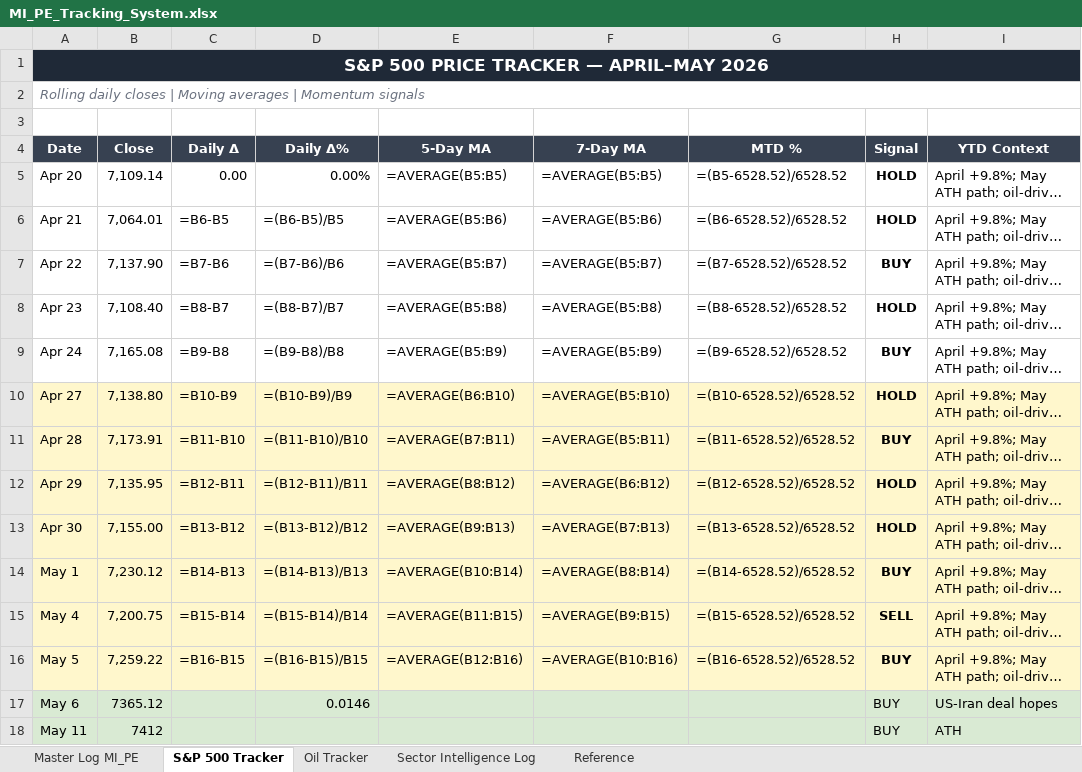
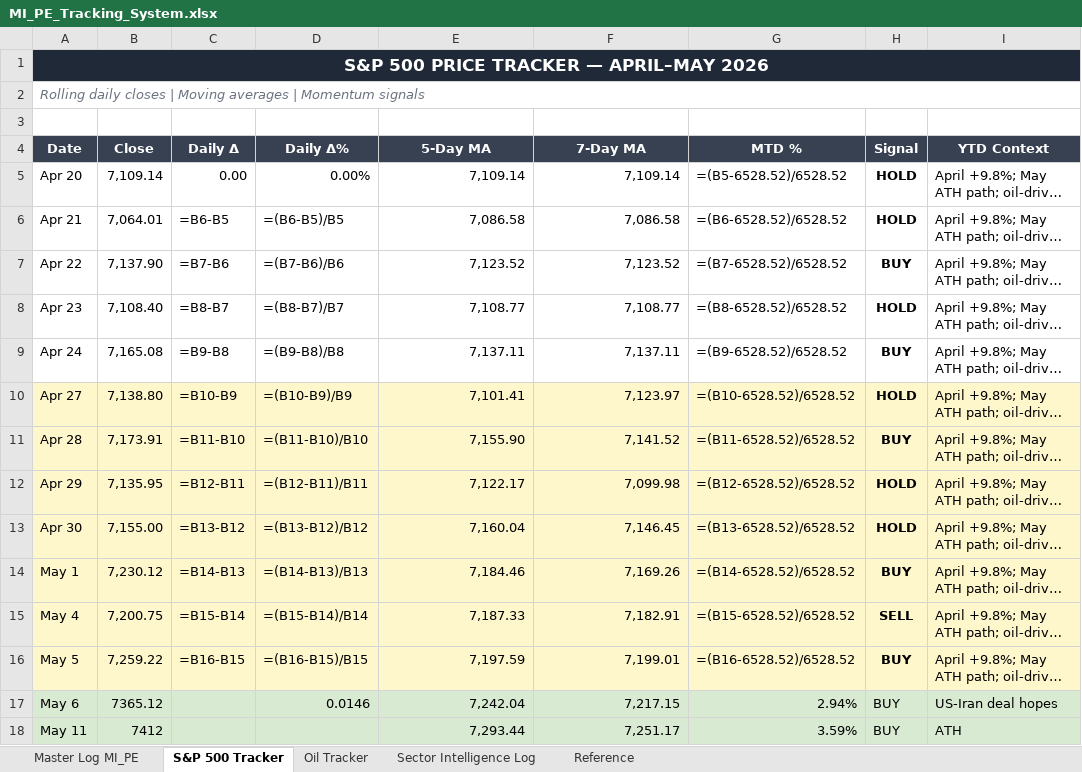
Before and after one commit to ibernard26/Claudecode, an Excel workbook: MI_PE_Tracking_System.xlsx, sheet S&P 500 Tracker, drawn as a sheet; only a part is shown; long unchanged cells end in …; values as stored, in another font and other column widths than the file's, no borders; formulas without a stored value are shown as written; the diff covers the shown part only; the diff names each change by its address in the sheet, - before the commit and + after, or states it on an @@ line.

```diff
--- a/MI_PE_Tracking_System.xlsx (sheet S&P 500 Tracker)
+++ b/MI_PE_Tracking_System.xlsx (sheet S&P 500 Tracker)
-E5 (5-Day MA): =AVERAGE(B5:B5)
+E5 (5-Day MA): 7,109.14
-F5 (7-Day MA): =AVERAGE(B5:B5)
+F5 (7-Day MA): 7,109.14
-E6 (5-Day MA): =AVERAGE(B5:B6)
+E6 (5-Day MA): 7,086.58
-F6 (7-Day MA): =AVERAGE(B5:B6)
+F6 (7-Day MA): 7,086.58
-E7 (5-Day MA): =AVERAGE(B5:B7)
+E7 (5-Day MA): 7,123.52
-F7 (7-Day MA): =AVERAGE(B5:B7)
+F7 (7-Day MA): 7,123.52
-E8 (5-Day MA): =AVERAGE(B5:B8)
+E8 (5-Day MA): 7,108.77
-F8 (7-Day MA): =AVERAGE(B5:B8)
+F8 (7-Day MA): 7,108.77
-E9 (5-Day MA): =AVERAGE(B5:B9)
+E9 (5-Day MA): 7,137.11
-F9 (7-Day MA): =AVERAGE(B5:B9)
+F9 (7-Day MA): 7,137.11
-E10 (5-Day MA): =AVERAGE(B6:B10)
+E10 (5-Day MA): 7,101.41
-F10 (7-Day MA): =AVERAGE(B5:B10)
+F10 (7-Day MA): 7,123.97
-E11 (5-Day MA): =AVERAGE(B7:B11)
+E11 (5-Day MA): 7,155.90
-F11 (7-Day MA): =AVERAGE(B5:B11)
+F11 (7-Day MA): 7,141.52
-E12 (5-Day MA): =AVERAGE(B8:B12)
+E12 (5-Day MA): 7,122.17
-F12 (7-Day MA): =AVERAGE(B6:B12)
+F12 (7-Day MA): 7,099.98
-E13 (5-Day MA): =AVERAGE(B9:B13)
+E13 (5-Day MA): 7,160.04
-F13 (7-Day MA): =AVERAGE(B7:B13)
+F13 (7-Day MA): 7,146.45
-E14 (5-Day MA): =AVERAGE(B10:B14)
+E14 (5-Day MA): 7,184.46
-F14 (7-Day MA): =AVERAGE(B8:B14)
+F14 (7-Day MA): 7,169.26
-E15 (5-Day MA): =AVERAGE(B11:B15)
+E15 (5-Day MA): 7,187.33
-F15 (7-Day MA): =AVERAGE(B9:B15)
+F15 (7-Day MA): 7,182.91
-E16 (5-Day MA): =AVERAGE(B12:B16)
+E16 (5-Day MA): 7,197.59
-F16 (7-Day MA): =AVERAGE(B10:B16)
+F16 (7-Day MA): 7,199.01
-E17 (5-Day MA): (empty)
+E17 (5-Day MA): 7,242.04
-F17 (7-Day MA): (empty)
+F17 (7-Day MA): 7,217.15
-G17 (MTD %): (empty)
+G17 (MTD %): 2.94%
-E18 (5-Day MA): (empty)
+E18 (5-Day MA): 7,293.44
-F18 (7-Day MA): (empty)
+F18 (7-Day MA): 7,251.17
-G18 (MTD %): (empty)
+G18 (MTD %): 3.59%
```
Also changed, not shown: 93 edited cells elsewhere in this sheet, sheet Reference.
